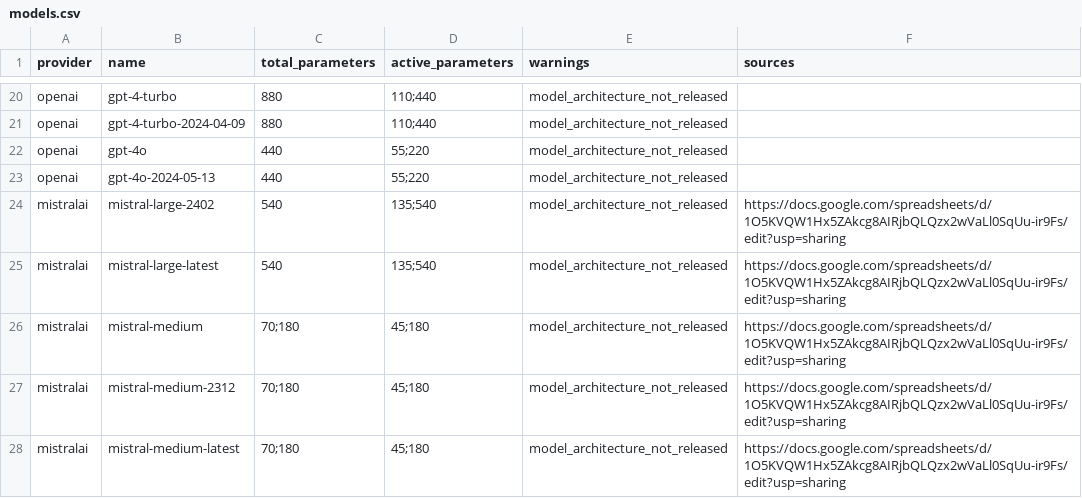
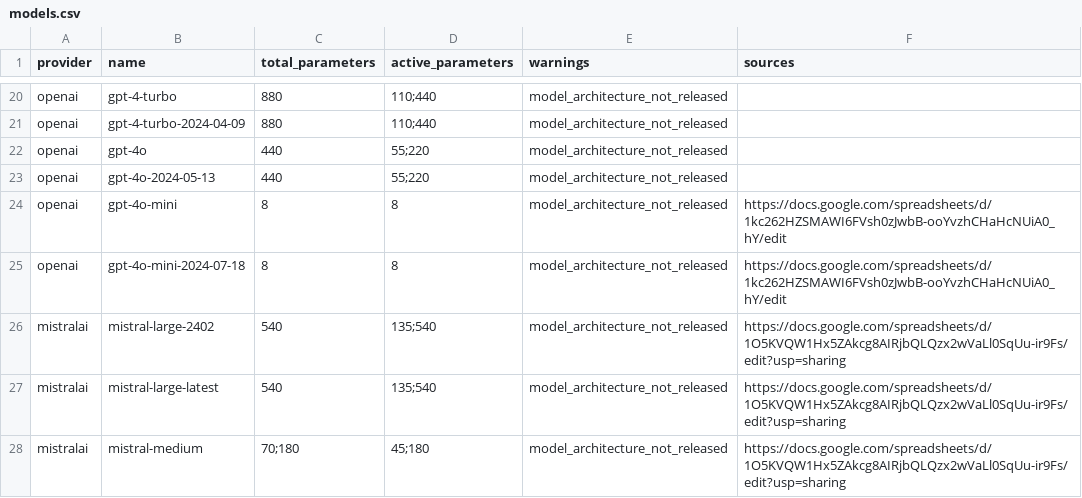
Before and after one commit to genai-impact/ecologits, a CSV file: ecologits/data/models.csv, drawn as a sheet; only a part is shown, gaps mark what is left out; the shorter side is filled out with more unchanged rows.

Commit message:
Update models.csv

```diff
--- a/ecologits/data/models.csv
+++ b/ecologits/data/models.csv
@@ -23,2 +23,4 @@ openai,gpt-4o,440,55;220,model_architecture_not_released,
 openai,gpt-4o-2024-05-13,440,55;220,model_architecture_not_released,
+openai,gpt-4o-mini,8,8,model_architecture_not_released,https://docs.google.com/spreadsheets/d/1kc262HZSMAWI6FVsh0zJwbB-ooYvzhCHaHcNUiA0_hY/edit
+openai,gpt-4o-mini-2024-07-18,8,8,model_architecture_not_released,https://docs.google.com/spreadsheets/d/1kc262HZSMAWI6FVsh0zJwbB-ooYvzhCHaHcNUiA0_hY/edit
 mistralai,mistral-large-2402,540,135;540,model_architecture_not_released,https://docs.google.com/spreadsheets/d/1O5KVQW1Hx5ZAkcg8AIRjbQLQzx2wVaLl0SqUu-ir9Fs/edit?usp=sharing
```
